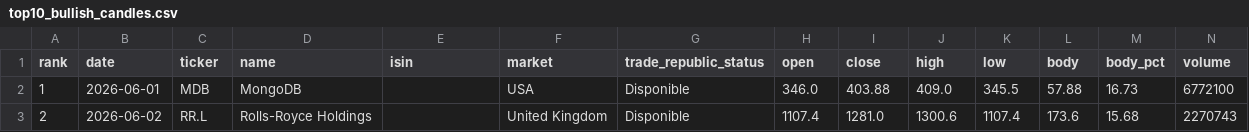
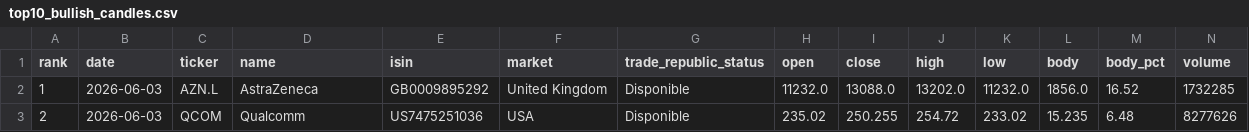
Before and after one commit to instialejandro-stack/stock-candle-scanner-actions, a CSV file: output/top10_bullish_candles.csv, drawn as a sheet; only a part is shown; the diff covers the shown part only.

```diff
--- a/output/top10_bullish_candles.csv
+++ b/output/top10_bullish_candles.csv
@@ -1,3 +1,3 @@
 rank,date,ticker,name,isin,market,trade_republic_status,open,close,high,low,body,body_pct,volume
-1,2026-06-01,MDB,MongoDB,,USA,Disponible,346.0,403.88,409.0,345.5,57.88,16.73,6772100
-2,2026-06-02,RR.L,Rolls-Royce Holdings,,United Kingdom,Disponible,1107.4,1281.0,1300.6,1107.4,173.6,15.68,2270743
+1,2026-06-03,AZN.L,AstraZeneca,GB0009895292,United Kingdom,Disponible,11232.0,13088.0,13202.0,11232.0,1856.0,16.52,1732285
+2,2026-06-03,QCOM,Qualcomm,US7475251036,USA,Disponible,235.02,250.255,254.72,233.02,15.235,6.48,8277626
```
Also changed, not shown: 84 edited cells elsewhere in this file, output/history_intraday_candidates.csv, output/history_top10_bullish_candles.csv, 2 other files.
